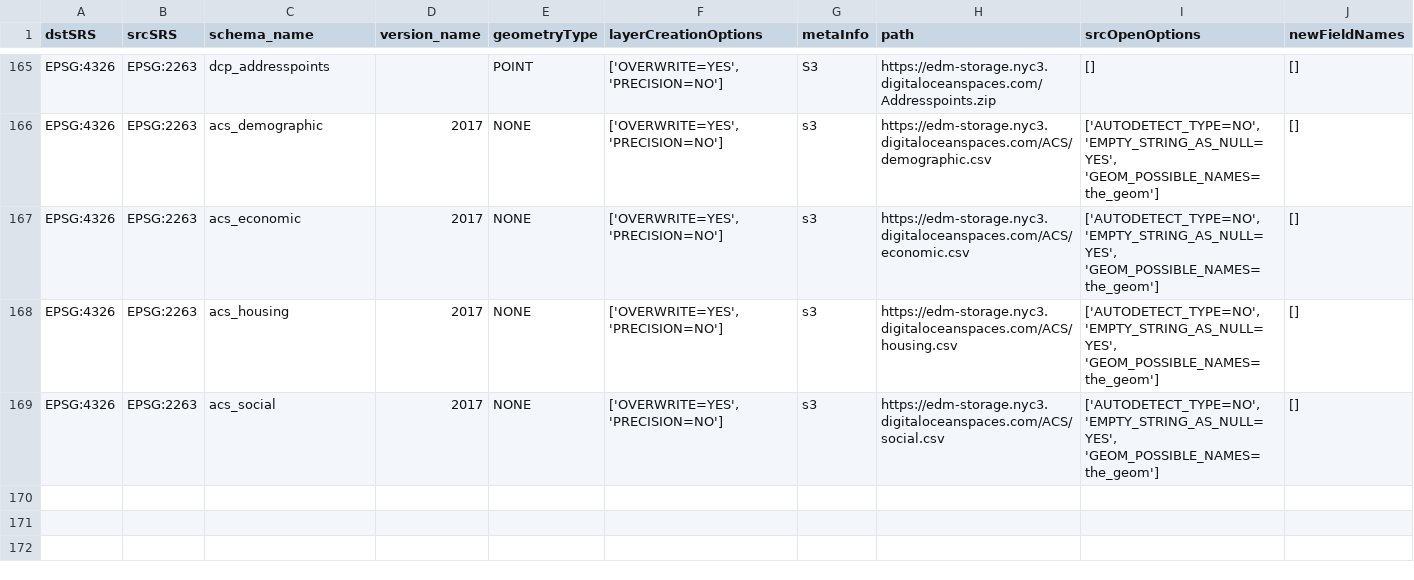
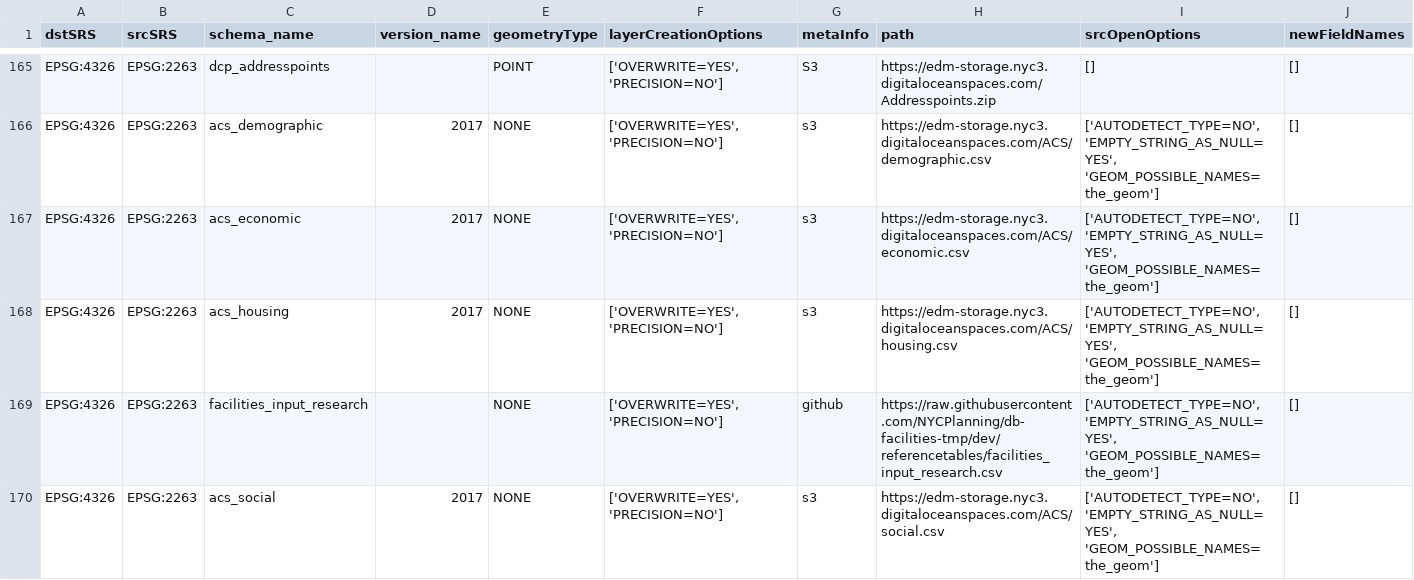
Before and after one commit to NYCPlanning/recipes, a CSV file: recipes/recipes.csv, drawn as a sheet; only a part is shown, gaps mark what is left out.

Commit message:
add facilities_input_research

```diff
--- a/recipes/recipes.csv
+++ b/recipes/recipes.csv
@@ -168,2 +168,3 @@
 "EPSG:4326","EPSG:2263","acs_housing","2017","NONE","['OVERWRITE=YES', 'PRECISION=NO']","s3","https://edm-storage.nyc3.digitaloceanspaces.com/ACS/housing.csv","['AUTODETECT_TYPE=NO', 'EMPTY_STRING_AS_NULL=YES', 'GEOM_POSSIBLE_NAMES=the_geom']","[]"
+"EPSG:4326","EPSG:2263","facilities_input_research",,"NONE","['OVERWRITE=YES', 'PRECISION=NO']","github","https://raw.githubusercontent.com/NYCPlanning/db-facilities-tmp/dev/referencetables/facilities_input_research.csv","['AUTODETECT_TYPE=NO', 'EMPTY_STRING_AS_NULL=YES', 'GEOM_POSSIBLE_NAMES=the_geom']","[]"
 "EPSG:4326","EPSG:2263","acs_social","2017","NONE","['OVERWRITE=YES', 'PRECISION=NO']","s3","https://edm-storage.nyc3.digitaloceanspaces.com/ACS/social.csv","['AUTODETECT_TYPE=NO', 'EMPTY_STRING_AS_NULL=YES', 'GEOM_POSSIBLE_NAMES=the_geom']","[]"
```
Also changed, not shown: 1 other file.
